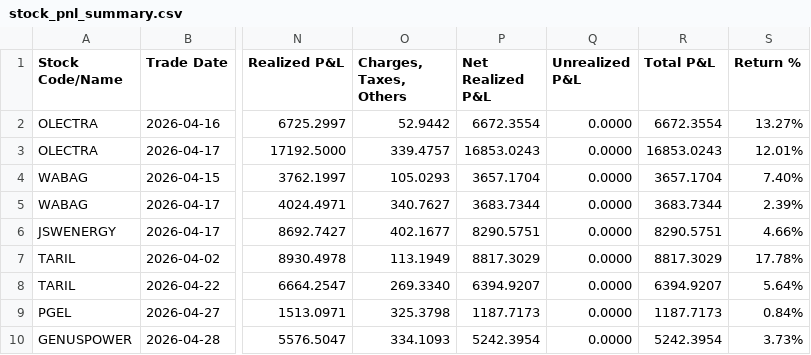
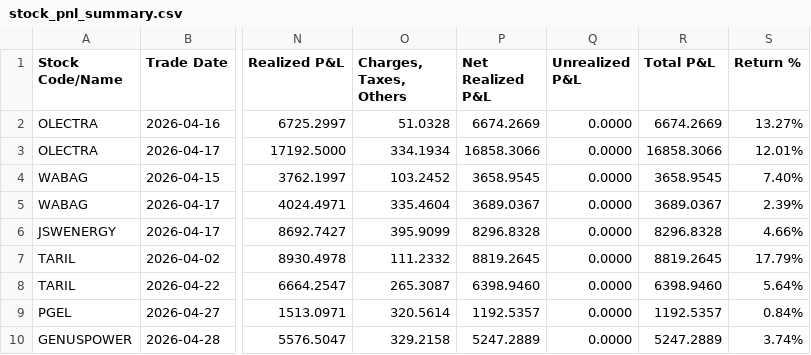
Before and after one commit to himanshu-1608/personal-portfolio, a CSV file: reports/stock_pnl_summary.csv, drawn as a sheet; only a part is shown, gaps mark what is left out; the diff covers the shown part only; the diff names each change by its address in the sheet, - before the commit and + after, or states it on an @@ line.

```diff
--- a/reports/stock_pnl_summary.csv
+++ b/reports/stock_pnl_summary.csv
-O2 (Charges, Taxes, Others): 52.9442
+O2 (Charges, Taxes, Others): 51.0328
-P2 (Net Realized P&L): 6672.3554
+P2 (Net Realized P&L): 6674.2669
-R2 (Total P&L): 6672.3554
+R2 (Total P&L): 6674.2669
-O3 (Charges, Taxes, Others): 339.4757
+O3 (Charges, Taxes, Others): 334.1934
-P3 (Net Realized P&L): 16853.0243
+P3 (Net Realized P&L): 16858.3066
-R3 (Total P&L): 16853.0243
+R3 (Total P&L): 16858.3066
-O4 (Charges, Taxes, Others): 105.0293
+O4 (Charges, Taxes, Others): 103.2452
-P4 (Net Realized P&L): 3657.1704
+P4 (Net Realized P&L): 3658.9545
-R4 (Total P&L): 3657.1704
+R4 (Total P&L): 3658.9545
-O5 (Charges, Taxes, Others): 340.7627
+O5 (Charges, Taxes, Others): 335.4604
-P5 (Net Realized P&L): 3683.7344
+P5 (Net Realized P&L): 3689.0367
-R5 (Total P&L): 3683.7344
+R5 (Total P&L): 3689.0367
-O6 (Charges, Taxes, Others): 402.1677
+O6 (Charges, Taxes, Others): 395.9099
-P6 (Net Realized P&L): 8290.5751
+P6 (Net Realized P&L): 8296.8328
-R6 (Total P&L): 8290.5751
+R6 (Total P&L): 8296.8328
-O7 (Charges, Taxes, Others): 113.1949
+O7 (Charges, Taxes, Others): 111.2332
-P7 (Net Realized P&L): 8817.3029
+P7 (Net Realized P&L): 8819.2645
-R7 (Total P&L): 8817.3029
+R7 (Total P&L): 8819.2645
-S7 (Return %): 17.78%
+S7 (Return %): 17.79%
-O8 (Charges, Taxes, Others): 269.3340
+O8 (Charges, Taxes, Others): 265.3087
-P8 (Net Realized P&L): 6394.9207
+P8 (Net Realized P&L): 6398.9460
-R8 (Total P&L): 6394.9207
+R8 (Total P&L): 6398.9460
-O9 (Charges, Taxes, Others): 325.3798
+O9 (Charges, Taxes, Others): 320.5614
-P9 (Net Realized P&L): 1187.7173
+P9 (Net Realized P&L): 1192.5357
-R9 (Total P&L): 1187.7173
+R9 (Total P&L): 1192.5357
-O10 (Charges, Taxes, Others): 334.1093
+O10 (Charges, Taxes, Others): 329.2158
-P10 (Net Realized P&L): 5242.3954
+P10 (Net Realized P&L): 5247.2889
-R10 (Total P&L): 5242.3954
+R10 (Total P&L): 5247.2889
-S10 (Return %): 3.73%
+S10 (Return %): 3.74%
```
Also changed, not shown: 90 edited cells elsewhere in this file, reports/mtf_pnl_summary.csv, reports/portfolio_timeline.csv, 3 other files.
